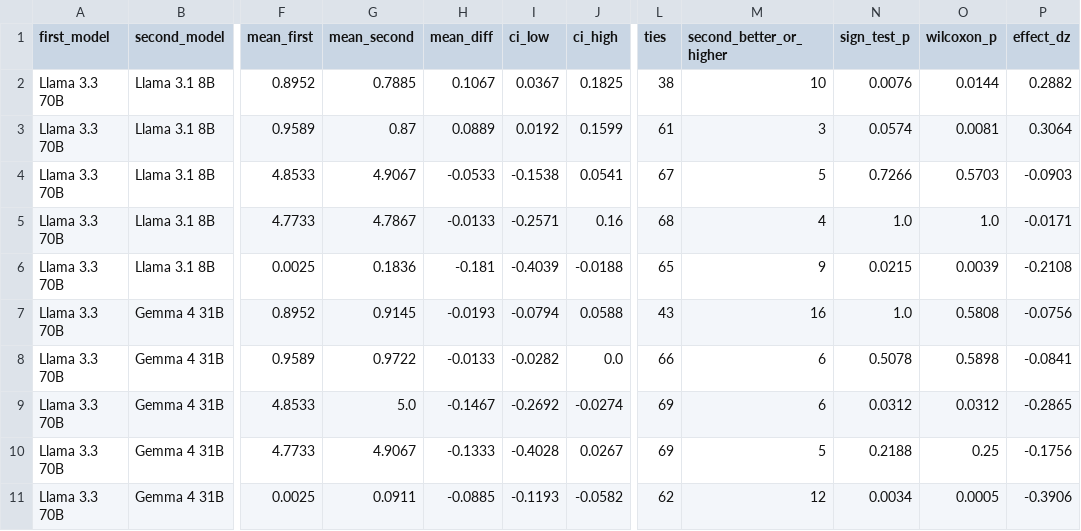
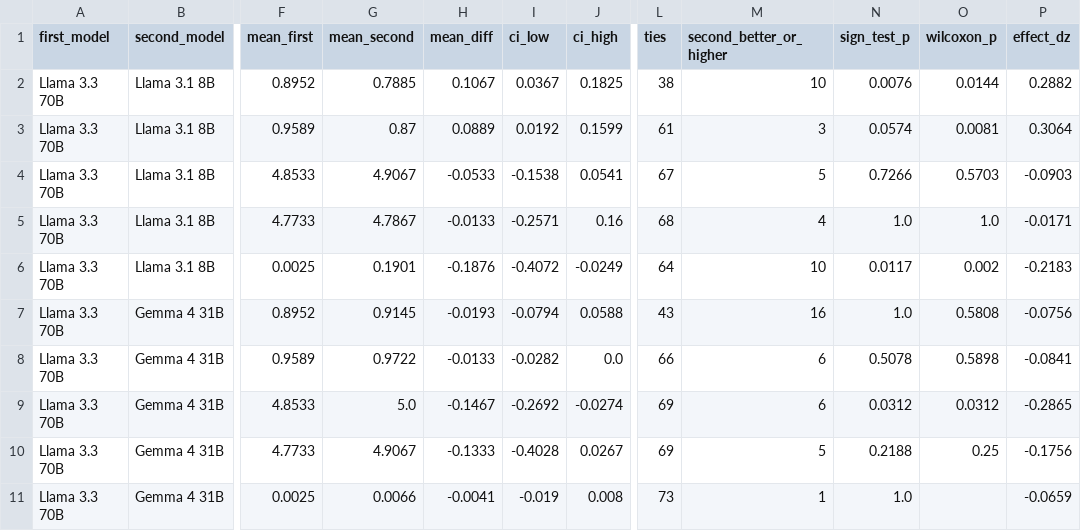
Before and after one commit to vani-gupta/llm_trustworthiness, a CSV file: outputs/tables/04_paired_comparison_all_pairs.csv, drawn as a sheet; only a part is shown, gaps mark what is left out; the diff names each change by its address in the sheet, - before the commit and + after, or states it on an @@ line.

```diff
--- a/outputs/tables/04_paired_comparison_all_pairs.csv
+++ b/outputs/tables/04_paired_comparison_all_pairs.csv
-G6 (mean_second): 0.1836
+G6 (mean_second): 0.1901
-H6 (mean_diff): -0.181
+H6 (mean_diff): -0.1876
-I6 (ci_low): -0.4039
+I6 (ci_low): -0.4072
-J6 (ci_high): -0.0188
+J6 (ci_high): -0.0249
-L6 (ties): 65
+L6 (ties): 64
-M6 (second_better_or_higher): 9
+M6 (second_better_or_higher): 10
-N6 (sign_test_p): 0.0215
+N6 (sign_test_p): 0.0117
-O6 (wilcoxon_p): 0.0039
+O6 (wilcoxon_p): 0.002
-P6 (effect_dz): -0.2108
+P6 (effect_dz): -0.2183
-G11 (mean_second): 0.0911
+G11 (mean_second): 0.0066
-H11 (mean_diff): -0.0885
+H11 (mean_diff): -0.0041
-I11 (ci_low): -0.1193
+I11 (ci_low): -0.019
-J11 (ci_high): -0.0582
+J11 (ci_high): 0.008
-L11 (ties): 62
+L11 (ties): 73
-M11 (second_better_or_higher): 12
+M11 (second_better_or_higher): 1
-N11 (sign_test_p): 0.0034
+N11 (sign_test_p): 1.0
-O11 (wilcoxon_p): 0.0005
+O11 (wilcoxon_p): (empty)
-P11 (effect_dz): -0.3906
+P11 (effect_dz): -0.0659
```
Also changed, not shown: outputs/tables/04_paired_llama_3_3_70b_minus_gemma_4_31b.csv, outputs/tables/05_by_document.csv, 44 other files.
